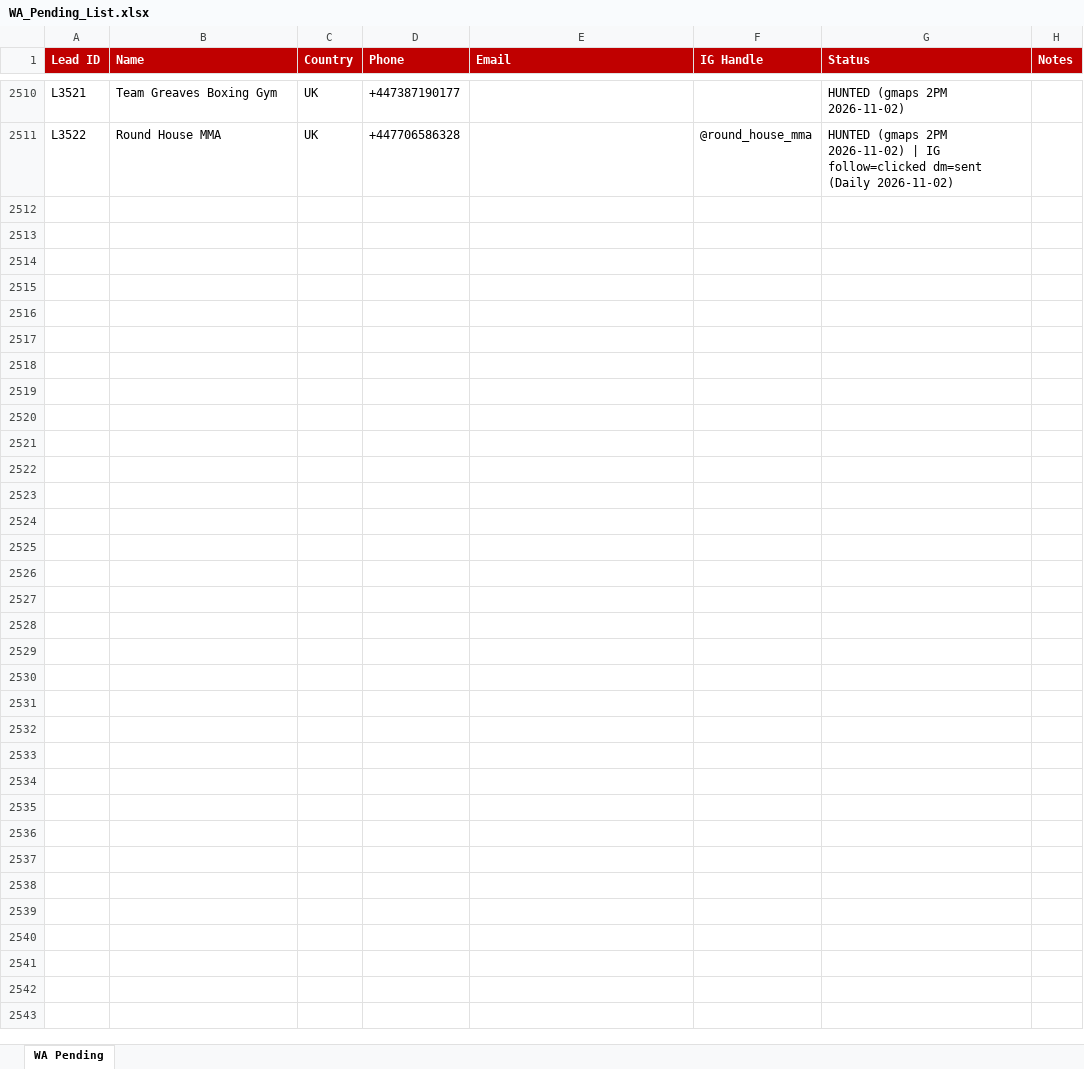
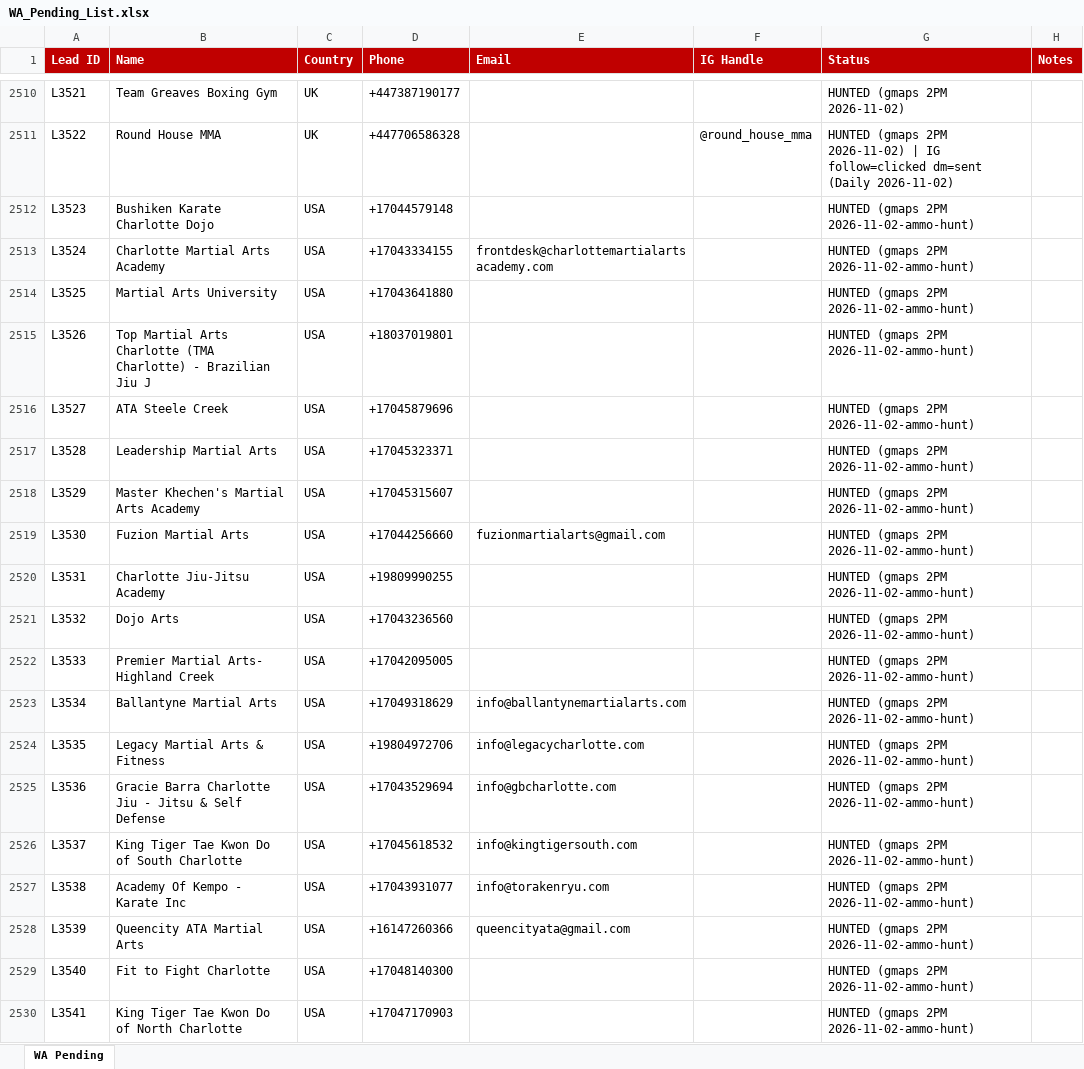
Before and after one commit to hsnwarriorapparel-dot/hsn-business, an Excel workbook: WA_Pending_List.xlsx, sheet WA Pending, drawn as a sheet; only a part is shown, gaps mark what is left out; values as stored, in another font and other column widths than the file's, no borders; the diff covers the shown part only; the diff names each change by its address in the sheet, - before the commit and + after, or states it on an @@ line.

Commit message:
day19 hunt: +306 USA leads (Charlotte/Portland/Columbus), ammo 63 -> 217

```diff
--- a/WA_Pending_List.xlsx (sheet WA Pending)
+++ b/WA_Pending_List.xlsx (sheet WA Pending)
+row 2512: L3523 | Bushiken Karate Charlotte Dojo | USA | +17044579148 |  |  | HUNTED (gmaps 2PM 2026-11-02-ammo-hunt)
+row 2513: L3524 | Charlotte Martial Arts Academy | USA | +17043334155 | frontdesk@charlottemartialartsacademy.com |  | HUNTED (gmaps 2PM 2026-11-02-ammo-hunt)
+row 2514: L3525 | Martial Arts University | USA | +17043641880 |  |  | HUNTED (gmaps 2PM 2026-11-02-ammo-hunt)
+row 2515: L3526 | Top Martial Arts Charlotte (TMA Charlotte) - Brazilian Jiu J | USA | +18037019801 |  |  | HUNTED (gmaps 2PM 2026-11-02-ammo-hunt)
+row 2516: L3527 | ATA Steele Creek | USA | +17045879696 |  |  | HUNTED (gmaps 2PM 2026-11-02-ammo-hunt)
+row 2517: L3528 | Leadership Martial Arts | USA | +17045323371 |  |  | HUNTED (gmaps 2PM 2026-11-02-ammo-hunt)
+row 2518: L3529 | Master Khechen's Martial Arts Academy | USA | +17045315607 |  |  | HUNTED (gmaps 2PM 2026-11-02-ammo-hunt)
+row 2519: L3530 | Fuzion Martial Arts | USA | +17044256660 | fuzionmartialarts@gmail.com |  | HUNTED (gmaps 2PM 2026-11-02-ammo-hunt)
+row 2520: L3531 | Charlotte Jiu-Jitsu Academy | USA | +19809990255 |  |  | HUNTED (gmaps 2PM 2026-11-02-ammo-hunt)
+row 2521: L3532 | Dojo Arts | USA | +17043236560 |  |  | HUNTED (gmaps 2PM 2026-11-02-ammo-hunt)
+row 2522: L3533 | Premier Martial Arts- Highland Creek | USA | +17042095005 |  |  | HUNTED (gmaps 2PM 2026-11-02-ammo-hunt)
+row 2523: L3534 | Ballantyne Martial Arts | USA | +17049318629 | info@ballantynemartialarts.com |  | HUNTED (gmaps 2PM 2026-11-02-ammo-hunt)
+row 2524: L3535 | Legacy Martial Arts & Fitness | USA | +19804972706 | info@legacycharlotte.com |  | HUNTED (gmaps 2PM 2026-11-02-ammo-hunt)
+row 2525: L3536 | Gracie Barra Charlotte Jiu - Jitsu & Self Defense | USA | +17043529694 | info@gbcharlotte.com |  | HUNTED (gmaps 2PM 2026-11-02-ammo-hunt)
+row 2526: L3537 | King Tiger Tae Kwon Do of South Charlotte | USA | +17045618532 | info@kingtigersouth.com |  | HUNTED (gmaps 2PM 2026-11-02-ammo-hunt)
+row 2527: L3538 | Academy Of Kempo - Karate Inc | USA | +17043931077 | info@torakenryu.com |  | HUNTED (gmaps 2PM 2026-11-02-ammo-hunt)
+row 2528: L3539 | Queencity ATA Martial Arts | USA | +16147260366 | queencityata@gmail.com |  | HUNTED (gmaps 2PM 2026-11-02-ammo-hunt)
+row 2529: L3540 | Fit to Fight Charlotte | USA | +17048140300 |  |  | HUNTED (gmaps 2PM 2026-11-02-ammo-hunt)
+row 2530: L3541 | King Tiger Tae Kwon Do of North Charlotte | USA | +17047170903 |  |  | HUNTED (gmaps 2PM 2026-11-02-ammo-hunt)
```
Also changed, not shown: 271 added rows elsewhere in this sheet, HWA_Lead_Tracker.xlsx, 1 other file.
